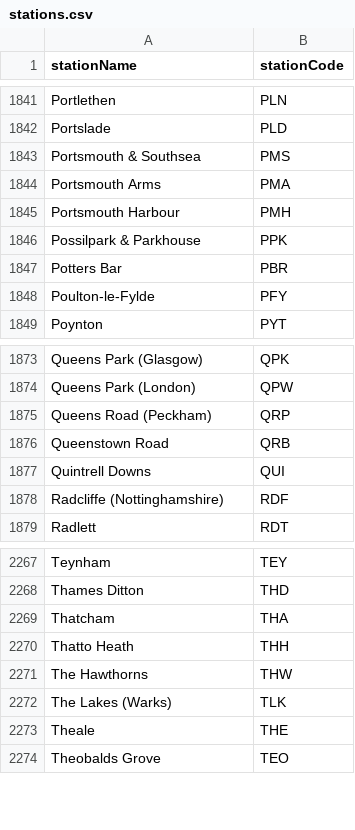
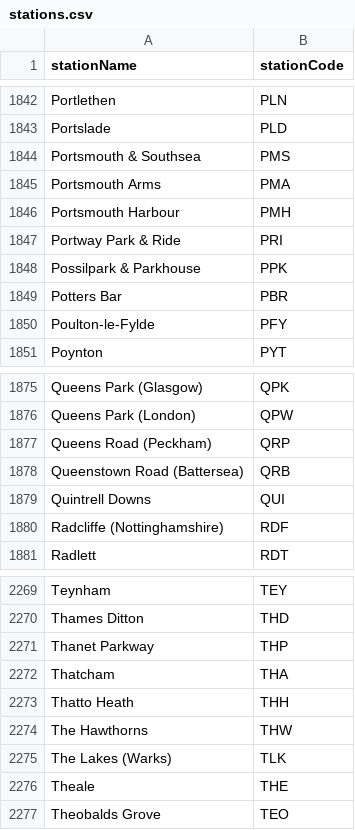
Before and after one commit to danielthepope/trntxt, a CSV file: resources/stationFetcher/stations.csv, drawn as a sheet; only a part is shown, gaps mark what is left out; the diff covers the shown part only.

Commit message:
Update stations using National Rail Station Picker

```diff
--- a/resources/stationFetcher/stations.csv
+++ b/resources/stationFetcher/stations.csv
@@ -1845,2 +1846,3 @@ Portsmouth Arms,PMA
 Portsmouth Harbour,PMH
+Portway Park & Ride,PRI
 Possilpark & Parkhouse,PPK
@@ -1875,3 +1877,3 @@ Queens Park (London),QPW
 Queens Road (Peckham),QRP
-Queenstown Road,QRB
+Queenstown Road (Battersea),QRB
 Quintrell Downs,QUI
@@ -2268,2 +2270,3 @@ Teynham,TEY
 Thames Ditton,THD
+Thanet Parkway,THP
 Thatcham,THA
```
Also changed, not shown: 3 added rows and 2 removed rows elsewhere in this file, 2 other files.
